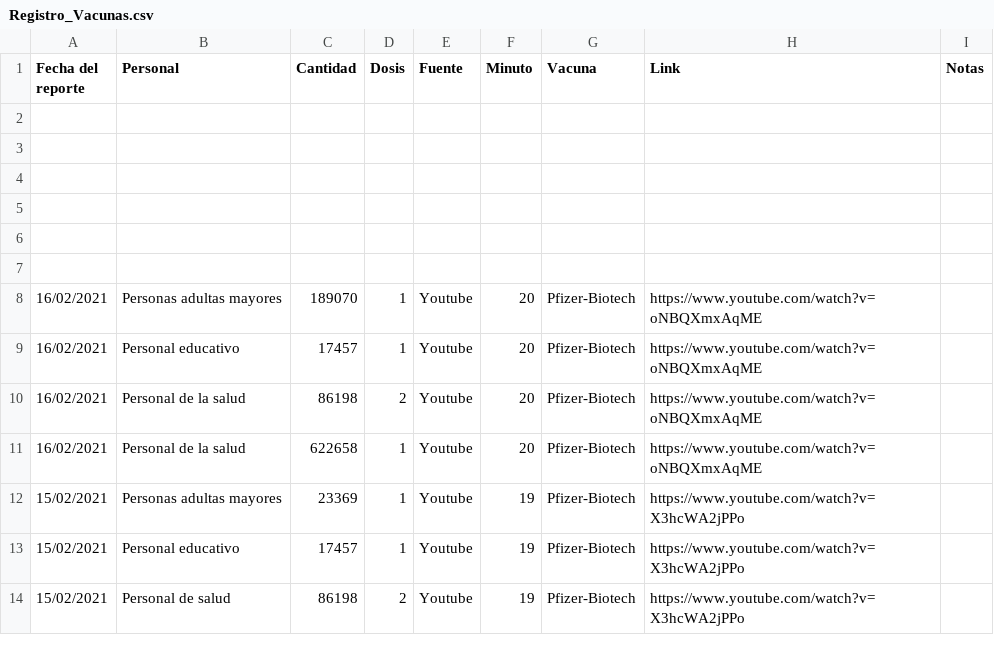
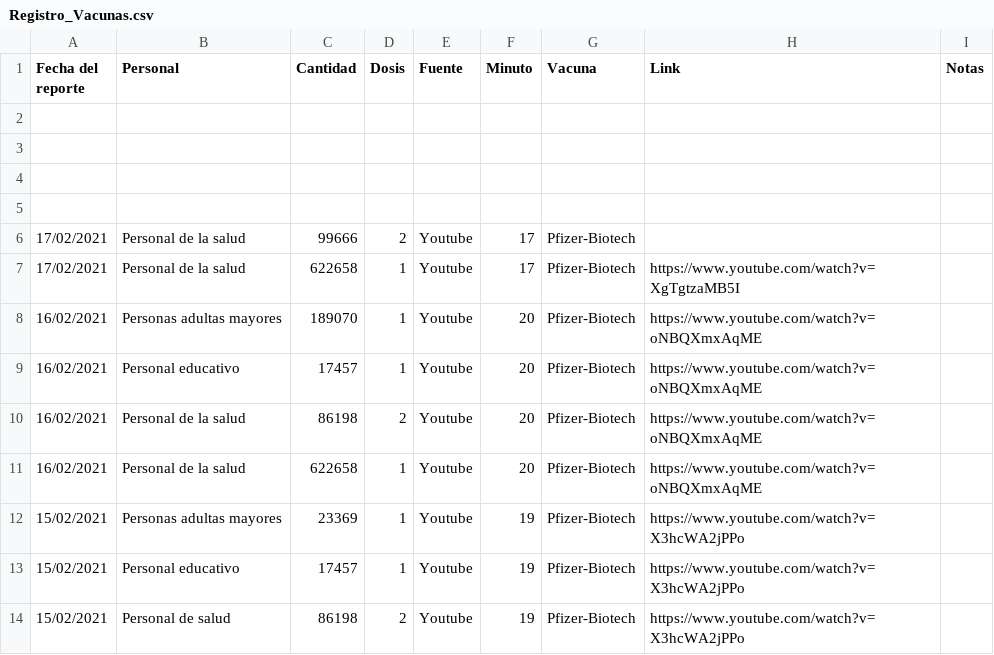
Before and after one commit to RodrigoZepeda/VacunasMX, a CSV file: Registro_Vacunas.csv, drawn as a sheet; only a part is shown.

Commit message:
prueba 17 de feb

```diff
--- a/Registro_Vacunas.csv
+++ b/Registro_Vacunas.csv
@@ -5,4 +5,4 @@
 ,,,,,,,,
-,,,,,,,,
-,,,,,,,,
+17/02/2021,Personal de la salud,99666,2,Youtube,17,Pfizer-Biotech,,
+17/02/2021,Personal de la salud,622658,1,Youtube,17,Pfizer-Biotech,https://www.youtube.com/watch?v=XgTgtzaMB5I,
 16/02/2021,Personas adultas mayores,189070,1,Youtube,20,Pfizer-Biotech,https://www.youtube.com/watch?v=oNBQXmxAqME,
```
